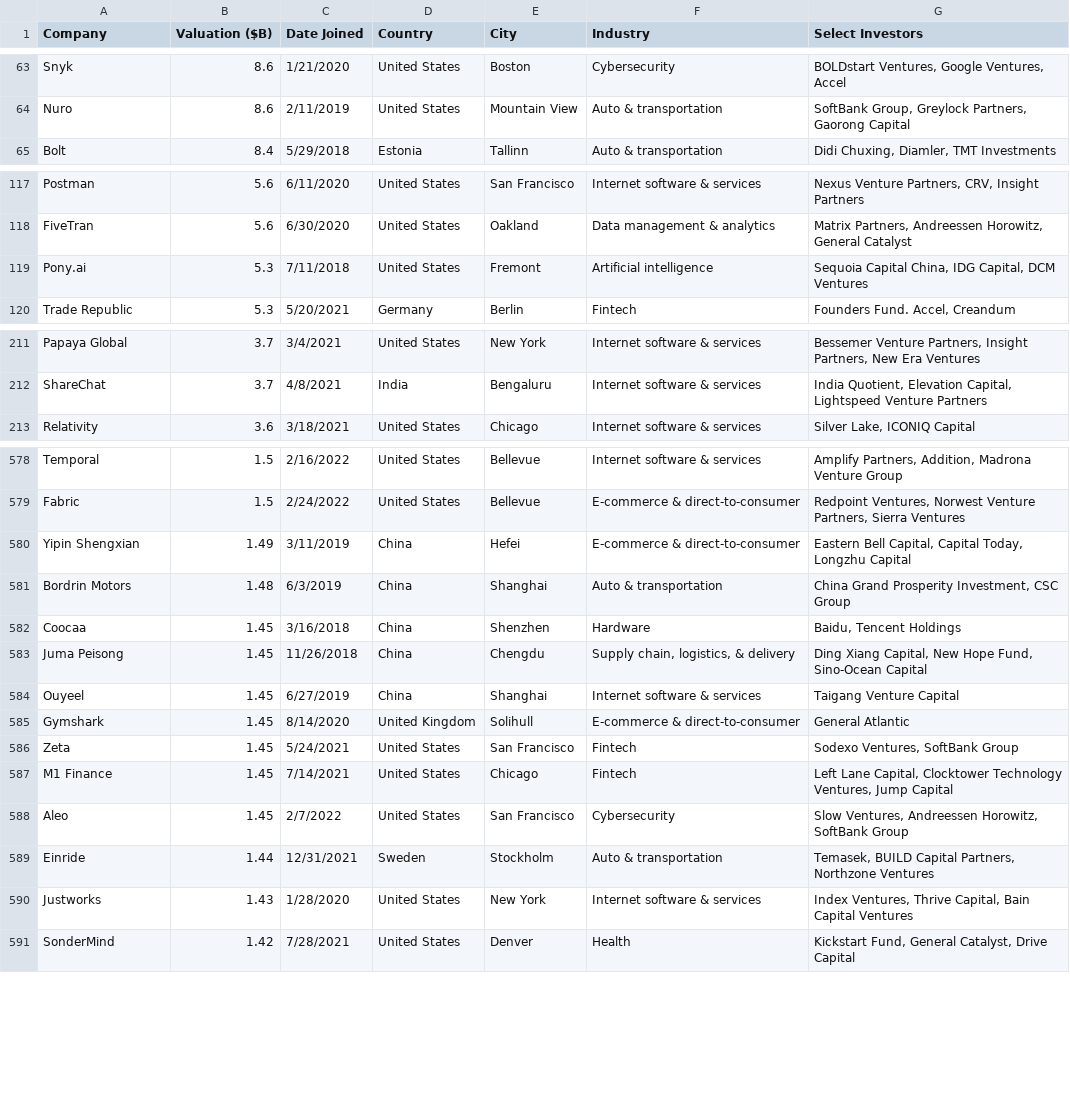
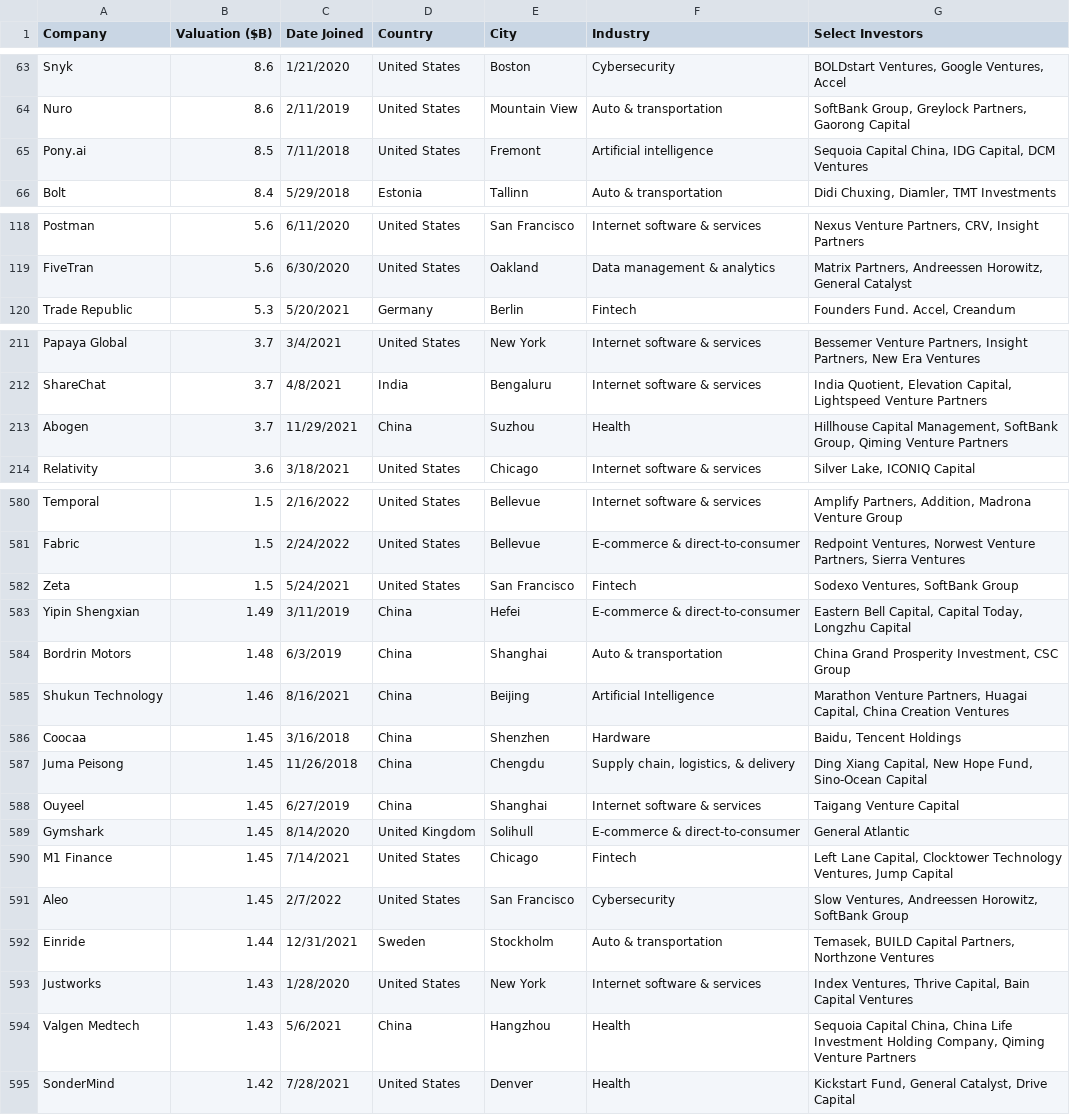
Before and after one commit to Hiromisa/unicorn-autoscrape, a CSV file: UnicornList.csv, drawn as a sheet; only a part is shown, gaps mark what is left out; removed rows and columns are numbered as before the commit, all else as after; the diff covers the shown part only; the diff names each change by its address in the sheet, - before the commit and + after, or states it on an @@ line.

```diff
--- a/UnicornList.csv
+++ b/UnicornList.csv
+row 65: Pony.ai | 8.5 | 7/11/2018 | United States | Fremont | Artificial intelligence | Sequoia Capital China, IDG Capital, DCM Ventures
-row 119: Pony.ai | 5.3 | 7/11/2018 | United States | Fremont | Artificial intelligence | Sequoia Capital China, IDG Capital, DCM Ventures
+row 213: Abogen | 3.7 | 11/29/2021 | China | Suzhou | Health | Hillhouse Capital Management, SoftBank Group, Qiming Venture Partners
+row 582: Zeta | 1.5 | 5/24/2021 | United States | San Francisco | Fintech | Sodexo Ventures, SoftBank Group
+row 585: Shukun Technology | 1.46 | 8/16/2021 | China | Beijing | Artificial Intelligence | Marathon Venture Partners, Huagai Capital, China Creation Ventures
-row 586: Zeta | 1.45 | 5/24/2021 | United States | San Francisco | Fintech | Sodexo Ventures, SoftBank Group
+row 594: Valgen Medtech | 1.43 | 5/6/2021 | China | Hangzhou | Health | Sequoia Capital China, China Life Investment Holding Company, Qiming Venture Partners
```
Also changed, not shown: 3 added rows, 1 removed row and 1 edited cell elsewhere in this file.
